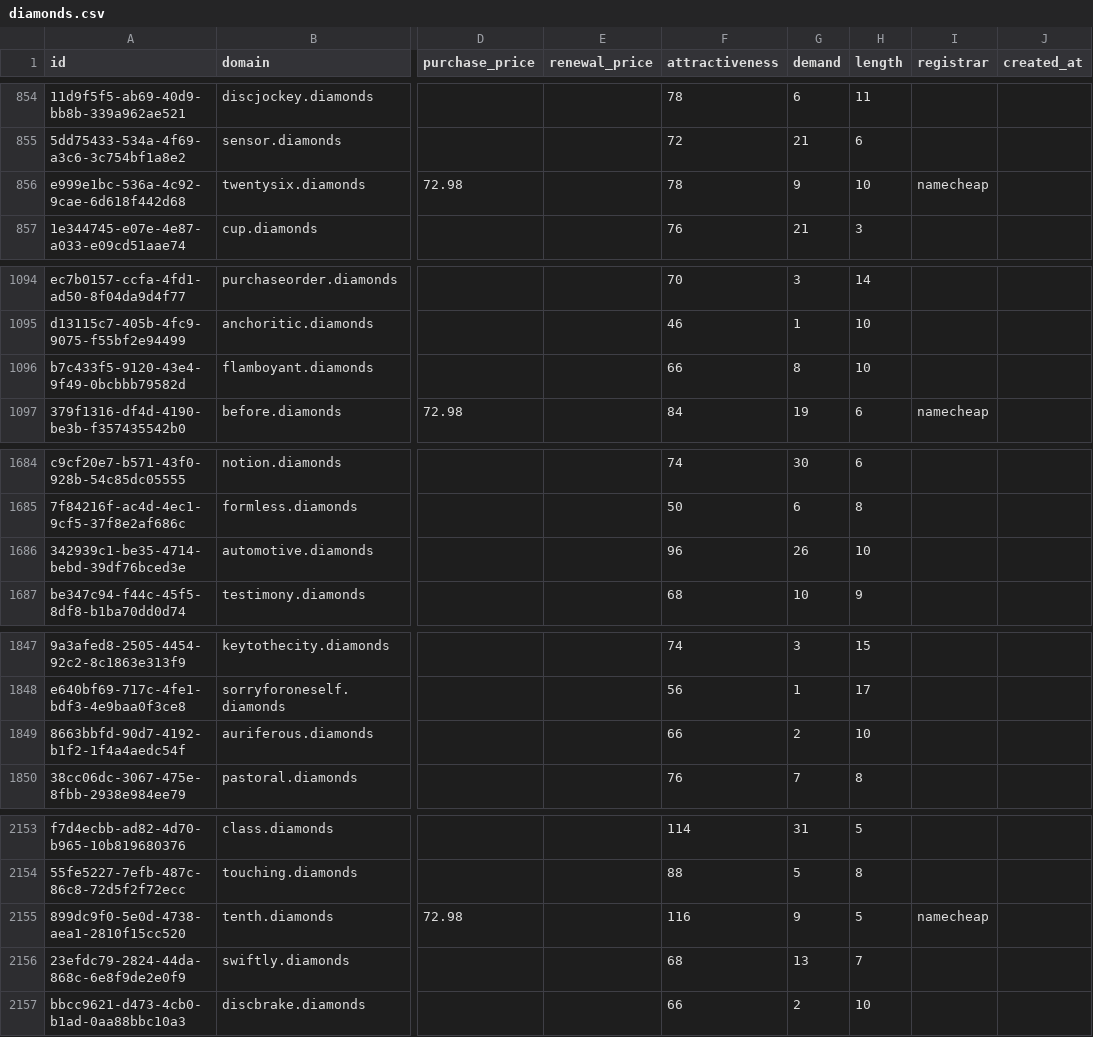
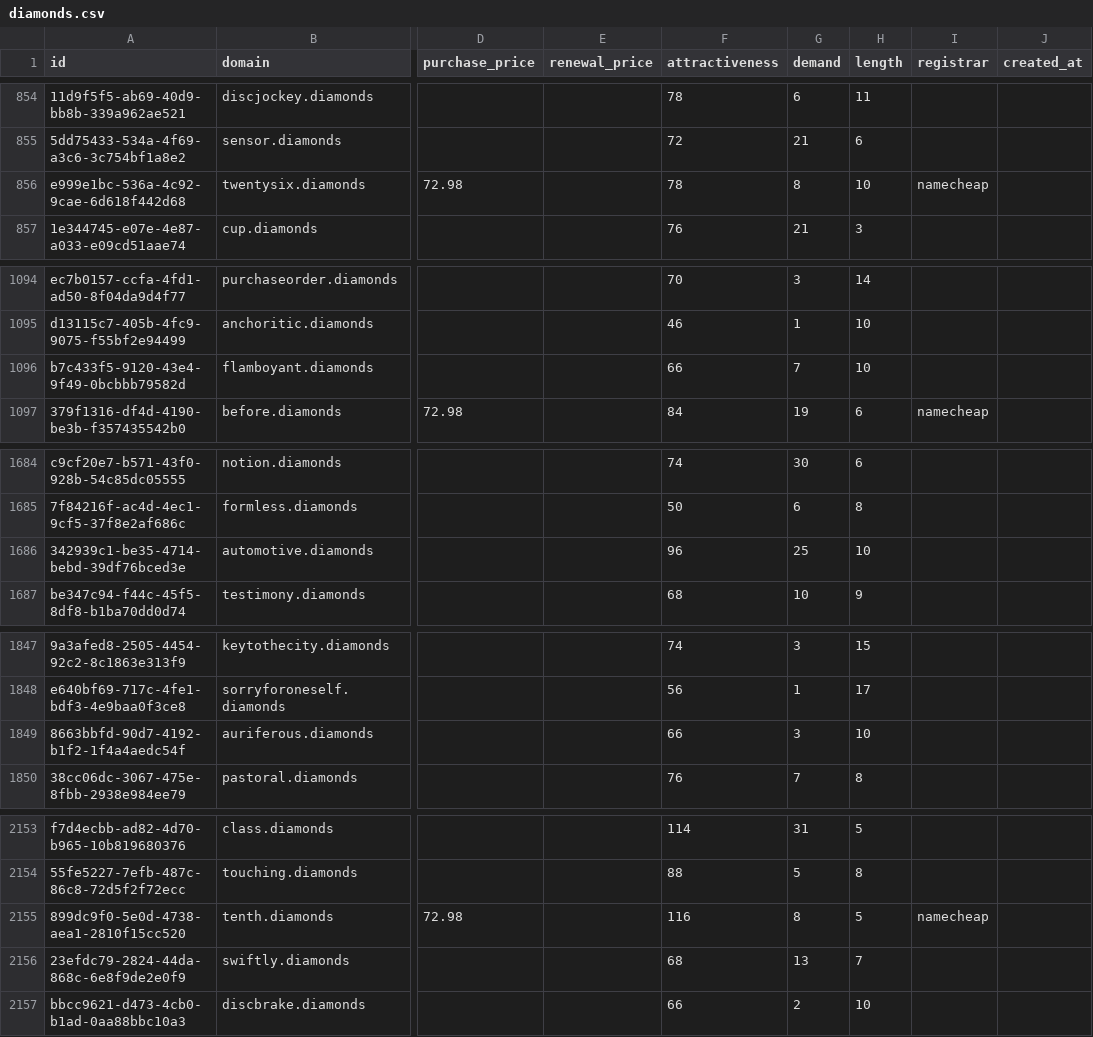
Before and after one commit to UniqueDomains/diamonds-oneword-domains, a CSV file: diamonds.csv, drawn as a sheet; only a part is shown, gaps mark what is left out; the diff covers the shown part only; the diff names each change by its address in the sheet, - before the commit and + after, or states it on an @@ line.

```diff
--- a/diamonds.csv
+++ b/diamonds.csv
-G856 (demand): 9
+G856 (demand): 8
-G1096 (demand): 8
+G1096 (demand): 7
-G1686 (demand): 26
+G1686 (demand): 25
-G1849 (demand): 2
+G1849 (demand): 3
-G2155 (demand): 9
+G2155 (demand): 8
```
Also changed, not shown: 32 edited cells elsewhere in this file, 3 other files.
